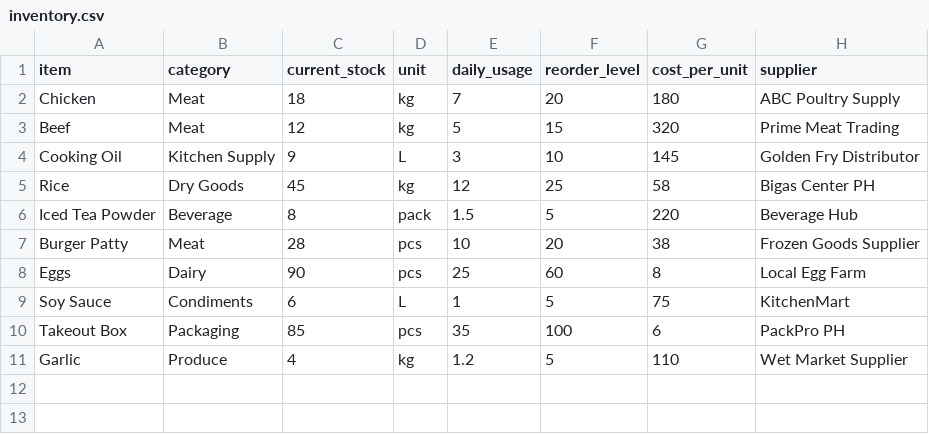
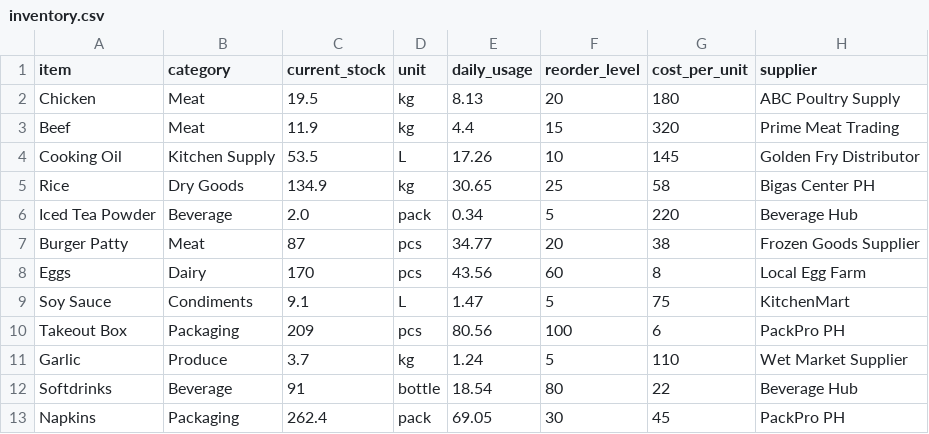
Before and after one commit to Sebochan69/jose_resto_poc, a CSV file: data/inventory.csv, drawn as a sheet.

```diff
--- a/data/inventory.csv
+++ b/data/inventory.csv
@@ -1,11 +1,13 @@
 item,category,current_stock,unit,daily_usage,reorder_level,cost_per_unit,supplier
-Chicken,Meat,18,kg,7,20,180,ABC Poultry Supply
-Beef,Meat,12,kg,5,15,320,Prime Meat Trading
-Cooking Oil,Kitchen Supply,9,L,3,10,145,Golden Fry Distributor
-Rice,Dry Goods,45,kg,12,25,58,Bigas Center PH
-Iced Tea Powder,Beverage,8,pack,1.5,5,220,Beverage Hub
-Burger Patty,Meat,28,pcs,10,20,38,Frozen Goods Supplier
-Eggs,Dairy,90,pcs,25,60,8,Local Egg Farm
-Soy Sauce,Condiments,6,L,1,5,75,KitchenMart
-Takeout Box,Packaging,85,pcs,35,100,6,PackPro PH
-Garlic,Produce,4,kg,1.2,5,110,Wet Market Supplier
+Chicken,Meat,19.5,kg,8.13,20,180,ABC Poultry Supply
+Beef,Meat,11.9,kg,4.4,15,320,Prime Meat Trading
+Cooking Oil,Kitchen Supply,53.5,L,17.26,10,145,Golden Fry Distributor
+Rice,Dry Goods,134.9,kg,30.65,25,58,Bigas Center PH
+Iced Tea Powder,Beverage,2.0,pack,0.34,5,220,Beverage Hub
+Burger Patty,Meat,87,pcs,34.77,20,38,Frozen Goods Supplier
+Eggs,Dairy,170,pcs,43.56,60,8,Local Egg Farm
+Soy Sauce,Condiments,9.1,L,1.47,5,75,KitchenMart
+Takeout Box,Packaging,209,pcs,80.56,100,6,PackPro PH
+Garlic,Produce,3.7,kg,1.24,5,110,Wet Market Supplier
+Softdrinks,Beverage,91,bottle,18.54,80,22,Beverage Hub
+Napkins,Packaging,262.4,pack,69.05,30,45,PackPro PH
```
Also changed, not shown: data/expenses.csv, data/menu_items.csv, 22 other files.
